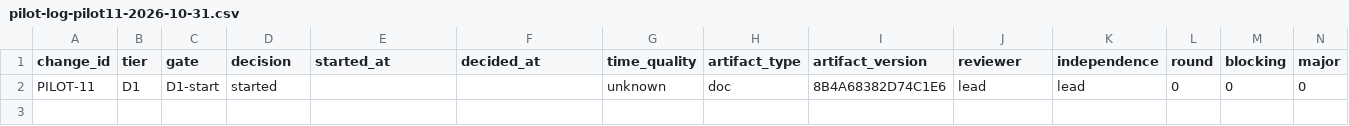
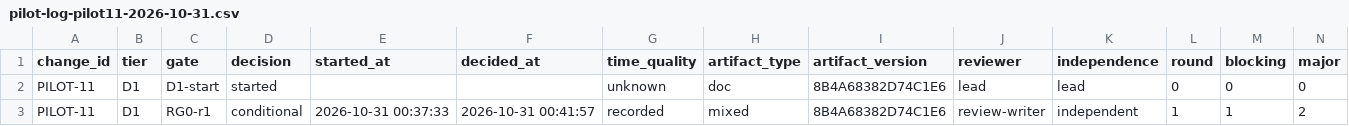
Before and after one commit to wu908/topicai, a CSV file: docs/reviews/pilot-log-pilot11-2026-10-31.csv, drawn as a sheet; only a part is shown; rows hold the shown columns only; the diff names each change by its address in the sheet, - before the commit and + after, or states it on an @@ line.

Commit message:
docs(pilot11): A0/A1 v2 + decision/contract v2 + RG0 r1 log (close B1/M1/M2)

```diff
--- a/docs/reviews/pilot-log-pilot11-2026-10-31.csv
+++ b/docs/reviews/pilot-log-pilot11-2026-10-31.csv
+row 3: PILOT-11 | D1 | RG0-r1 | conditional | 2026-10-31 00:37:33 | 2026-10-31 00:41:57 | recorded | mixed | 8B4A68382D74C1E6 | review-writer | independent | 1 | 1 | 2
```
Also changed, not shown: 2 other files.
